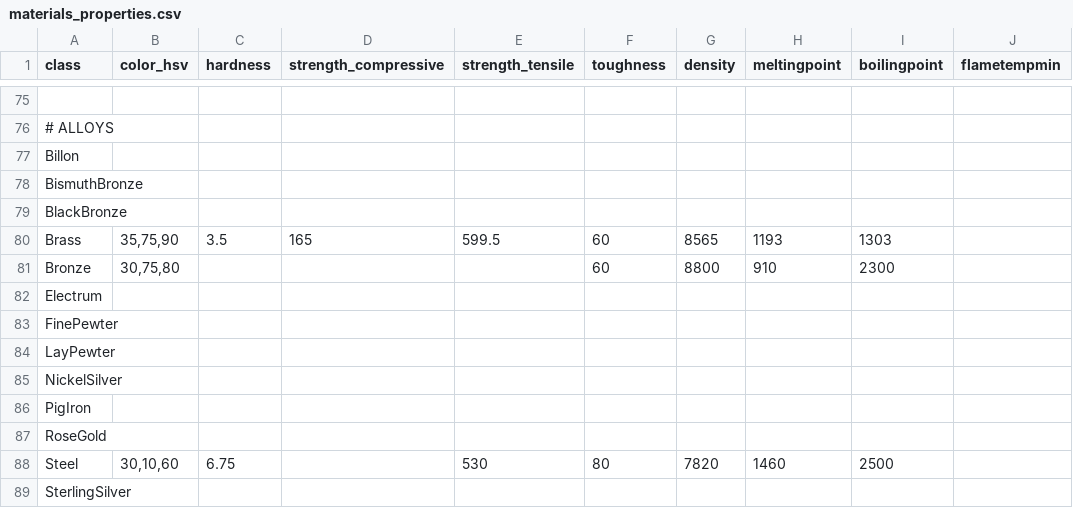
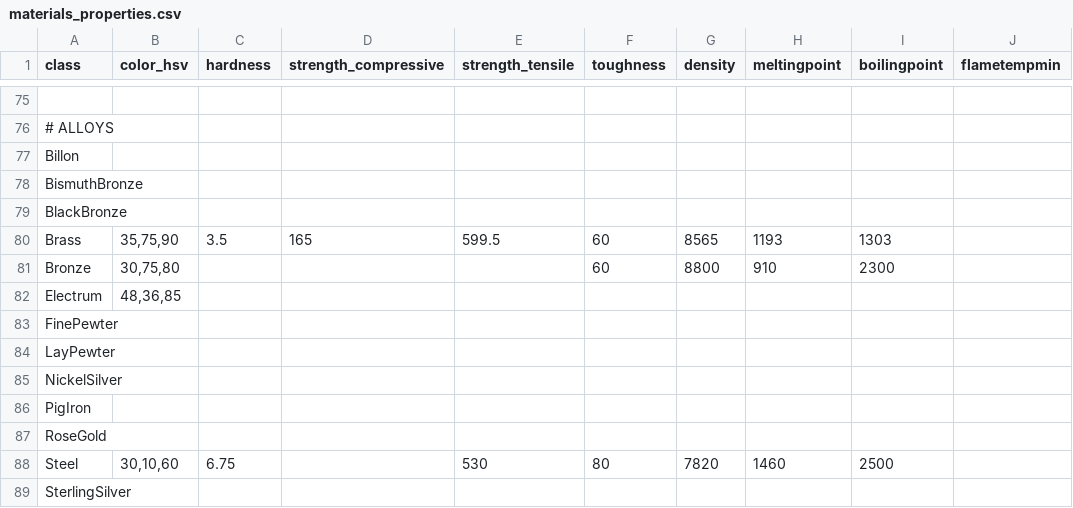
Before and after one commit to benignvulcan/squareworldcraft, a CSV file: materials_properties.csv, drawn as a sheet; only a part is shown, gaps mark what is left out; the diff names each change by its address in the sheet, - before the commit and + after, or states it on an @@ line.

```diff
--- a/materials_properties.csv
+++ b/materials_properties.csv
-B82 (color_hsv): (empty)
+B82 (color_hsv): 48,36,85
```
Also changed, not shown: 4 other files.
